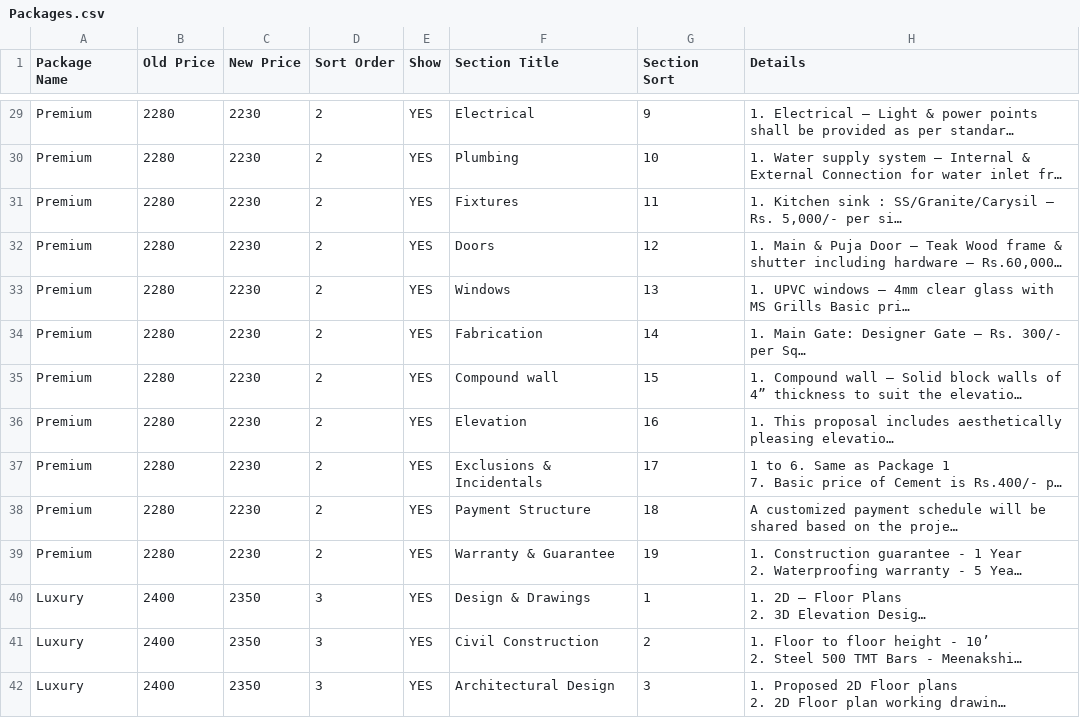
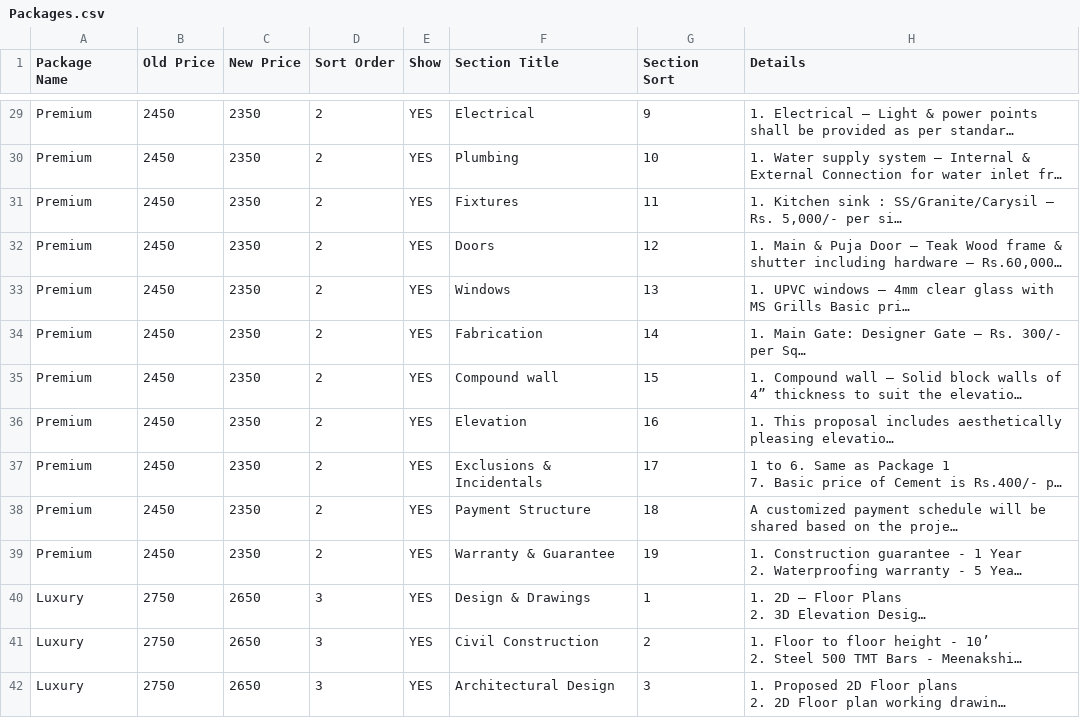
Before and after one commit to Shafinaz28/sayhouse, a CSV file: google-sheet-import/Packages.csv, drawn as a sheet; only a part is shown, gaps mark what is left out; long unchanged cells end in …; the diff covers the shown part only; the diff names each change by its address in the sheet, - before the commit and + after, or states it on an @@ line.

```diff
--- a/google-sheet-import/Packages.csv
+++ b/google-sheet-import/Packages.csv
-B29:B39 (Old Price): 2280
+B29:B39 (Old Price): 2450
-C29:C39 (New Price): 2230
+C29:C39 (New Price): 2350
-B40:B42 (Old Price): 2400
+B40:B42 (Old Price): 2750
-C40:C42 (New Price): 2350
+C40:C42 (New Price): 2650
```
Also changed, not shown: 124 edited cells elsewhere in this file, 2 other files.
